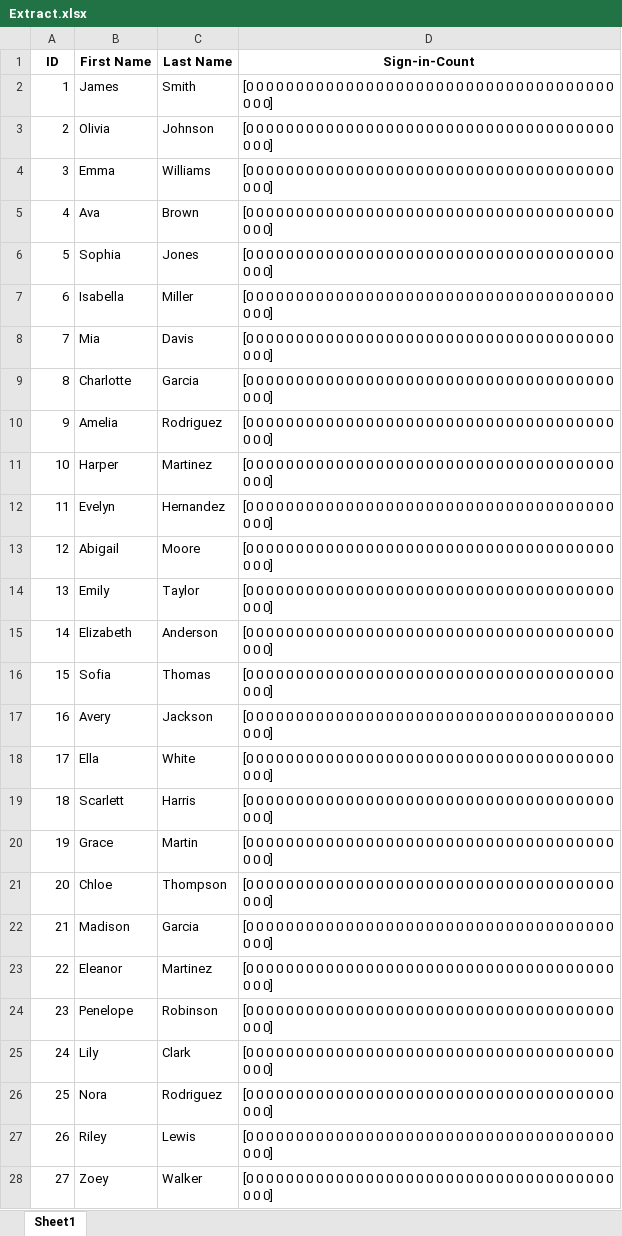
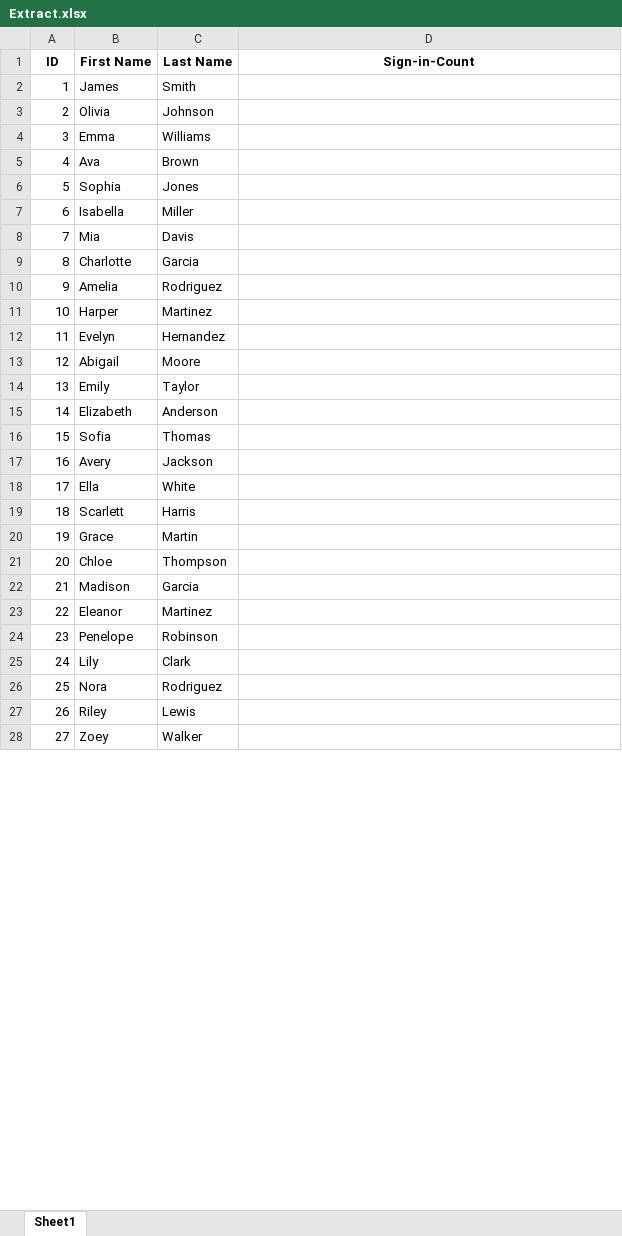
Before and after one commit to StrangeGGG/ClassSign-inSystem-backend-, an Excel workbook: Extract.xlsx, sheet Sheet1, drawn as a sheet; only a part is shown; values as stored, in another font and other column widths than the file's, no borders; ↵ is a line break in a cell; the diff covers the shown part only; the diff names each change by its address in the sheet, - before the commit and + after, or states it on an @@ line.

```diff
--- a/Extract.xlsx (sheet Sheet1)
+++ b/Extract.xlsx (sheet Sheet1)
-D2:D28 (Sign-in-Count): [0 0 0 0 0 0 0 0 0 0 0 0 0 0 0 0 0 0 0 0 0 0 0 0 0 0 0 0 0 0 0 0 0 0 0 0 0 ↵ 0 0 0]
+D2:D28 (Sign-in-Count): (empty)
```
Also changed, not shown: 3 edited cells elsewhere in this sheet, 1 other file.
